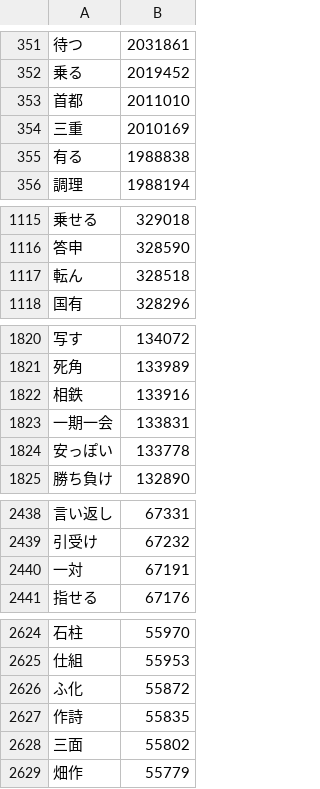
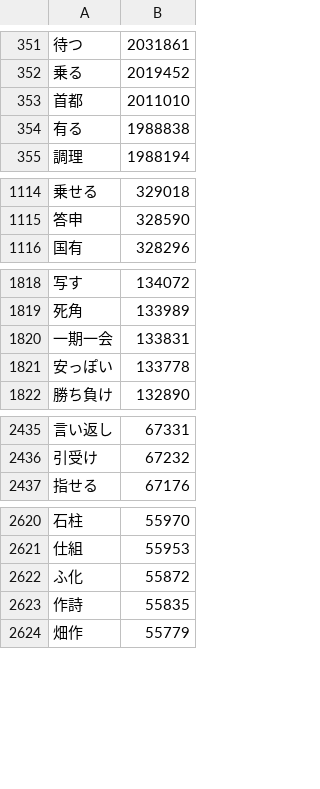
Before and after one commit to marmooo/graded-vocab-ja, a CSV file: dist/3.csv, drawn as a sheet; only a part is shown, gaps mark what is left out; the diff covers the shown part only; the diff names each change by its address in the sheet, - before the commit and + after, or states it on an @@ line.

```diff
--- a/dist/3.csv
+++ b/dist/3.csv
-row 354: 三重 | 2010169
-row 1117: 転ん | 328518
-row 1822: 相鉄 | 133916
-row 2440: 一対 | 67191
-row 2628: 三面 | 55802
```
Also changed, not shown: 7 removed rows elsewhere in this file, dist/0.csv, dist/1.csv, 38 other files.
